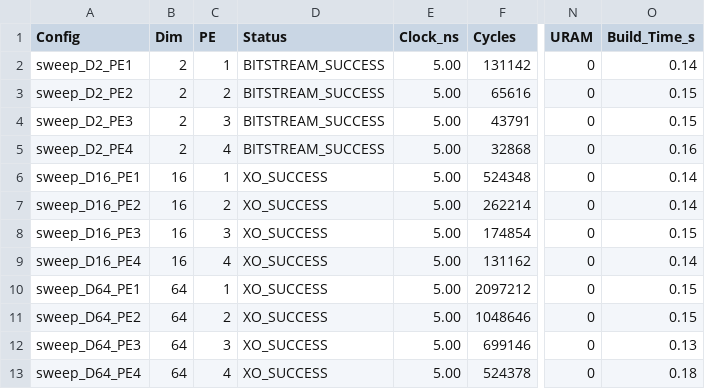
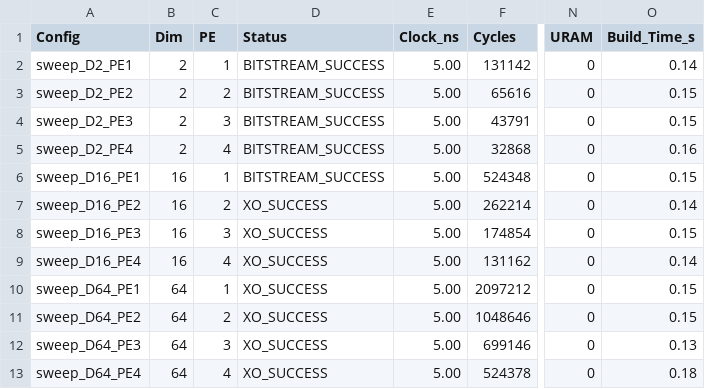
Before and after one commit to dchan-cmu/CHIP-KNN-643, a CSV file: sweeps/sweep_summary.csv, drawn as a sheet; only a part is shown, gaps mark what is left out; the diff names each change by its address in the sheet, - before the commit and + after, or states it on an @@ line.

Commit message:
Auto-push: complete build for sweep_D16_PE1

```diff
--- a/sweeps/sweep_summary.csv
+++ b/sweeps/sweep_summary.csv
-D6 (Status): XO_SUCCESS
+D6 (Status): BITSTREAM_SUCCESS
-O6 (Build_Time_s): 0.14
+O6 (Build_Time_s): 0.15
```
Also changed, not shown: 22 other files.
